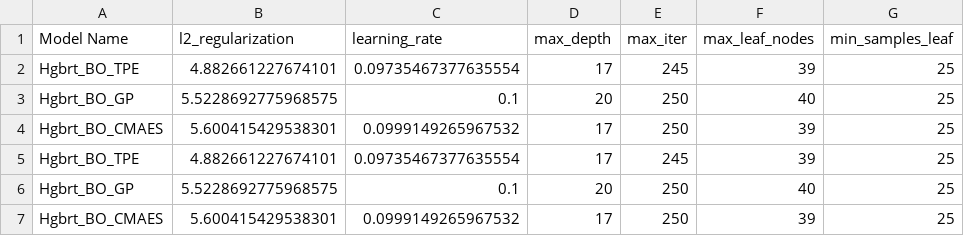
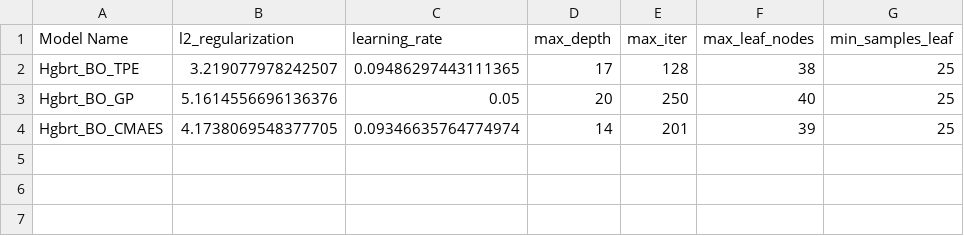
Before and after one commit to Prithiv-vijai/5g_MEC, a CSV file: data/hgbrt_best_params.csv, drawn as a sheet.

```diff
--- a/data/hgbrt_best_params.csv
+++ b/data/hgbrt_best_params.csv
@@ -1,7 +1,4 @@
 Model Name,l2_regularization,learning_rate,max_depth,max_iter,max_leaf_nodes,min_samples_leaf
-Hgbrt_BO_TPE,4.882661227674101,0.09735467377635554,17,245,39,25
-Hgbrt_BO_GP,5.5228692775968575,0.1,20,250,40,25
-Hgbrt_BO_CMAES,5.600415429538301,0.0999149265967532,17,250,39,25
-Hgbrt_BO_TPE,4.882661227674101,0.09735467377635554,17,245,39,25
-Hgbrt_BO_GP,5.5228692775968575,0.1,20,250,40,25
-Hgbrt_BO_CMAES,5.600415429538301,0.0999149265967532,17,250,39,25
+Hgbrt_BO_TPE,3.219077978242507,0.09486297443111365,17,128,38,25
+Hgbrt_BO_GP,5.1614556696136376,0.05,20,250,40,25
+Hgbrt_BO_CMAES,4.1738069548377705,0.09346635764774974,14,201,39,25
```
Also changed, not shown: data/light_gbm_best_params.csv, data/model_performance_metrics.csv, 25 other files.
